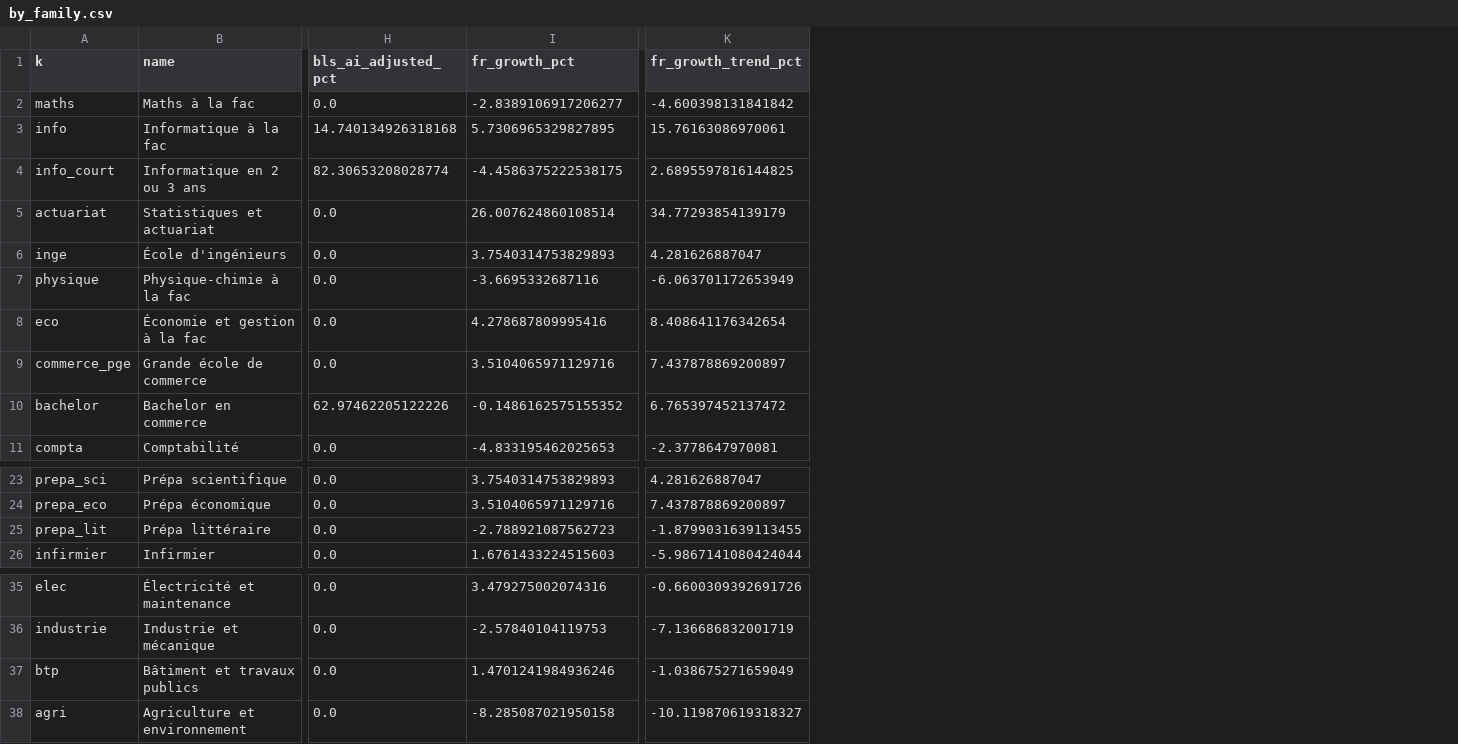
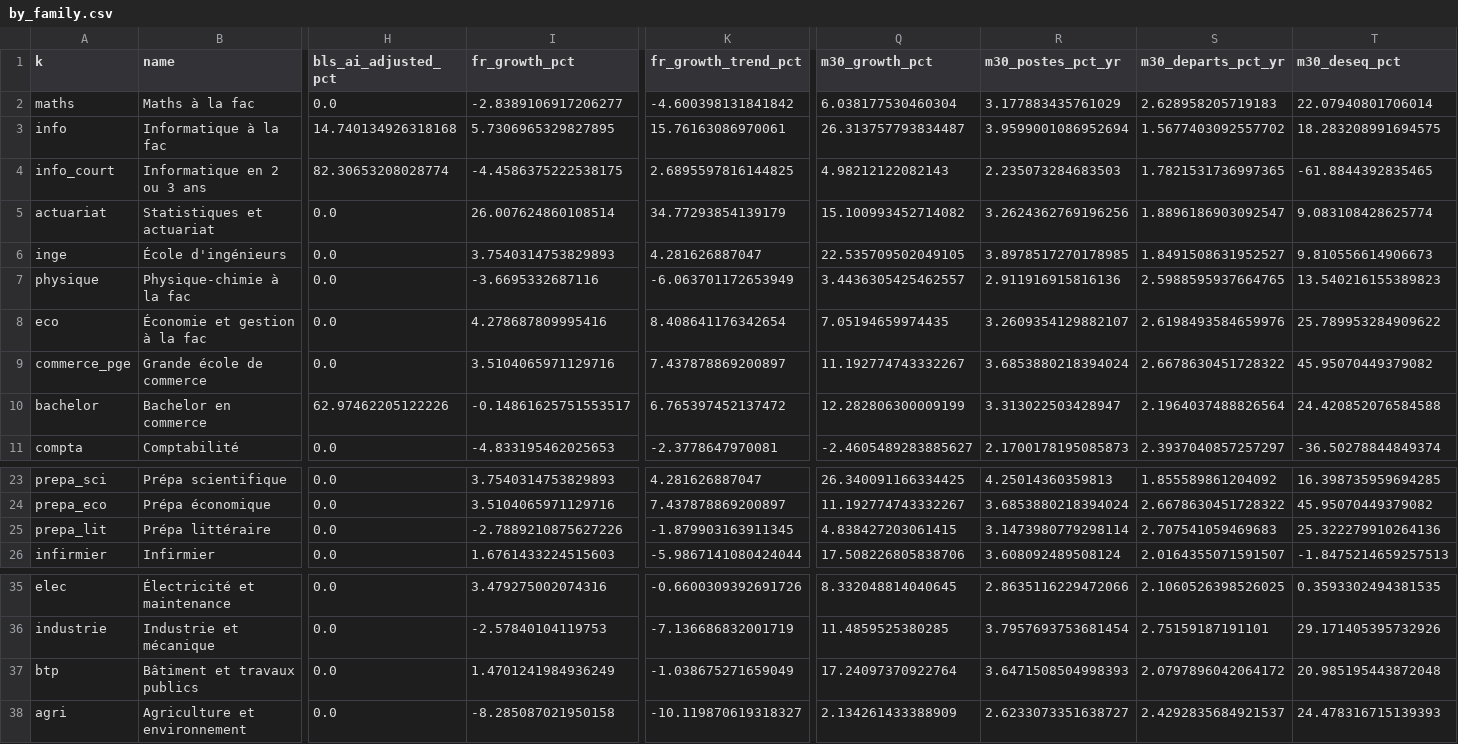
Before and after one commit to ajoly35/tuteur-ia, a CSV file: tools/projections/by_family.csv, drawn as a sheet; only a part is shown, gaps mark what is left out; the diff names each change by its address in the sheet, - before the commit and + after, or states it on an @@ line.

```diff
--- a/tools/projections/by_family.csv
+++ b/tools/projections/by_family.csv
+column Q (m30_growth_pct), rows 2-11: 6.038177530460304 | 26.313757793834487 | 4.98212122082143 | 15.100993452714082 | 22.535709502049105 | 3.4436305425462557 | 7.05194659974435 | 11.192774743332267 | 12.282806300009199 | -2.4605489283885627; rows 23-26: 26.340091166334425 | 11.192774743332267 | 4.838427203061415 | 17.508226805838706; rows 35-38: 8.332048814040645 | 11.4859525380285 | 17.24097370922764 | 2.134261433388909
+column R (m30_postes_pct_yr), rows 2-11: 3.177883435761029 | 3.9599001086952694 | 2.235073284683503 | 3.2624362769196256 | 3.8978517270178985 | 2.911916915816136 | 3.2609354129882107 | 3.6853880218394024 | 3.313022503428947 | 2.1700178195085873; rows 23-26: 4.25014360359813 | 3.6853880218394024 | 3.1473980779298114 | 3.608092489508124; rows 35-38: 2.8635116229472066 | 3.7957693753681454 | 3.6471508504998393 | 2.6233073351638727
+column S (m30_departs_pct_yr), rows 2-11: 2.628958205719183 | 1.5677403092557702 | 1.7821531736997365 | 1.8896186903092547 | 1.8491508631952527 | 2.5988595937664765 | 2.6198493584659976 | 2.6678630451728322 | 2.1964037488826564 | 2.3937040857257297; rows 23-26: 1.855589861204092 | 2.6678630451728322 | 2.707541059469683 | 2.0164355071591507; rows 35-38: 2.1060526398526025 | 2.75159187191101 | 2.0797896042064172 | 2.4292835684921537
+column T (m30_deseq_pct), rows 2-11: 22.07940801706014 | 18.283208991694575 | -61.8844392835465 | 9.083108428625774 | 9.810556614906673 | 13.540216155389823 | 25.789953284909622 | 45.95070449379082 | 24.420852076584588 | -36.50278844849374; rows 23-26: 16.398735959694285 | 45.95070449379082 | 25.322279910264136 | -1.8475214659257513; rows 35-38: 0.3593302494381535 | 29.171405395732926 | 20.985195443872048 | 24.478316715139393
-I10 (fr_growth_pct): -0.1486162575155352
+I10 (fr_growth_pct): -0.14861625751553517
-I25 (fr_growth_pct): -2.788921087562723
+I25 (fr_growth_pct): -2.7889210875627226
-K25 (fr_growth_trend_pct): -1.8799031639113455
+K25 (fr_growth_trend_pct): -1.879903163911345
-I37 (fr_growth_pct): 1.4701241984936246
+I37 (fr_growth_pct): 1.4701241984936249
```
Also changed, not shown: tools/projections/by_grade.csv, 4 other files.
